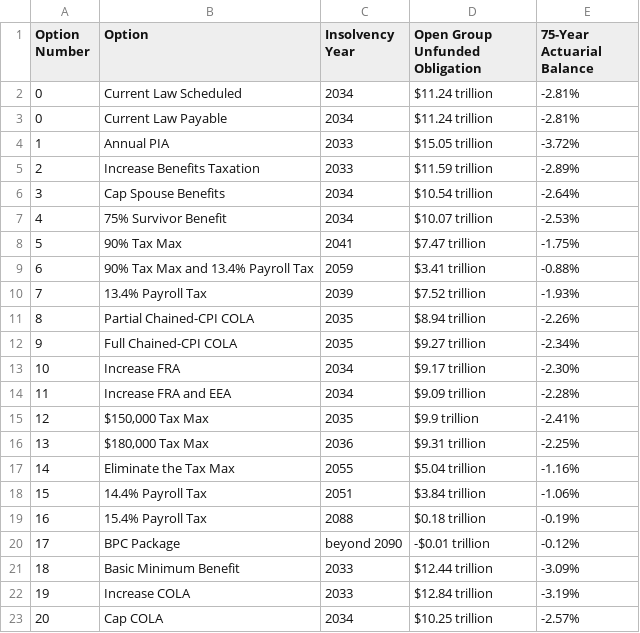
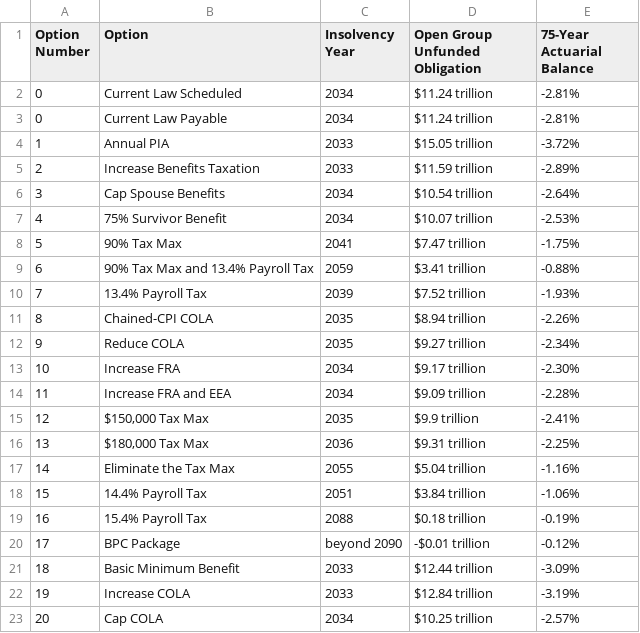
Before and after one commit to UrbanInstitute/dynasim-shiny1, a CSV file: data/summary.csv, drawn as a sheet.

```diff
--- a/data/summary.csv
+++ b/data/summary.csv
@@ -10,4 +10,4 @@ Option Number,Option,Insolvency Year,Open Group Unfunded Obligation,75-Year Actu
 7,13.4% Payroll Tax,2039,$7.52 trillion,-1.93%
-8,Partial Chained-CPI COLA,2035,$8.94 trillion,-2.26%
-9,Full Chained-CPI COLA,2035,$9.27 trillion,-2.34%
+8,Chained-CPI COLA,2035,$8.94 trillion,-2.26%
+9,Reduce COLA,2035,$9.27 trillion,-2.34%
 10,Increase FRA,2034,$9.17 trillion,-2.30%
```
Also changed, not shown: text/option.csv, 1 other file.
